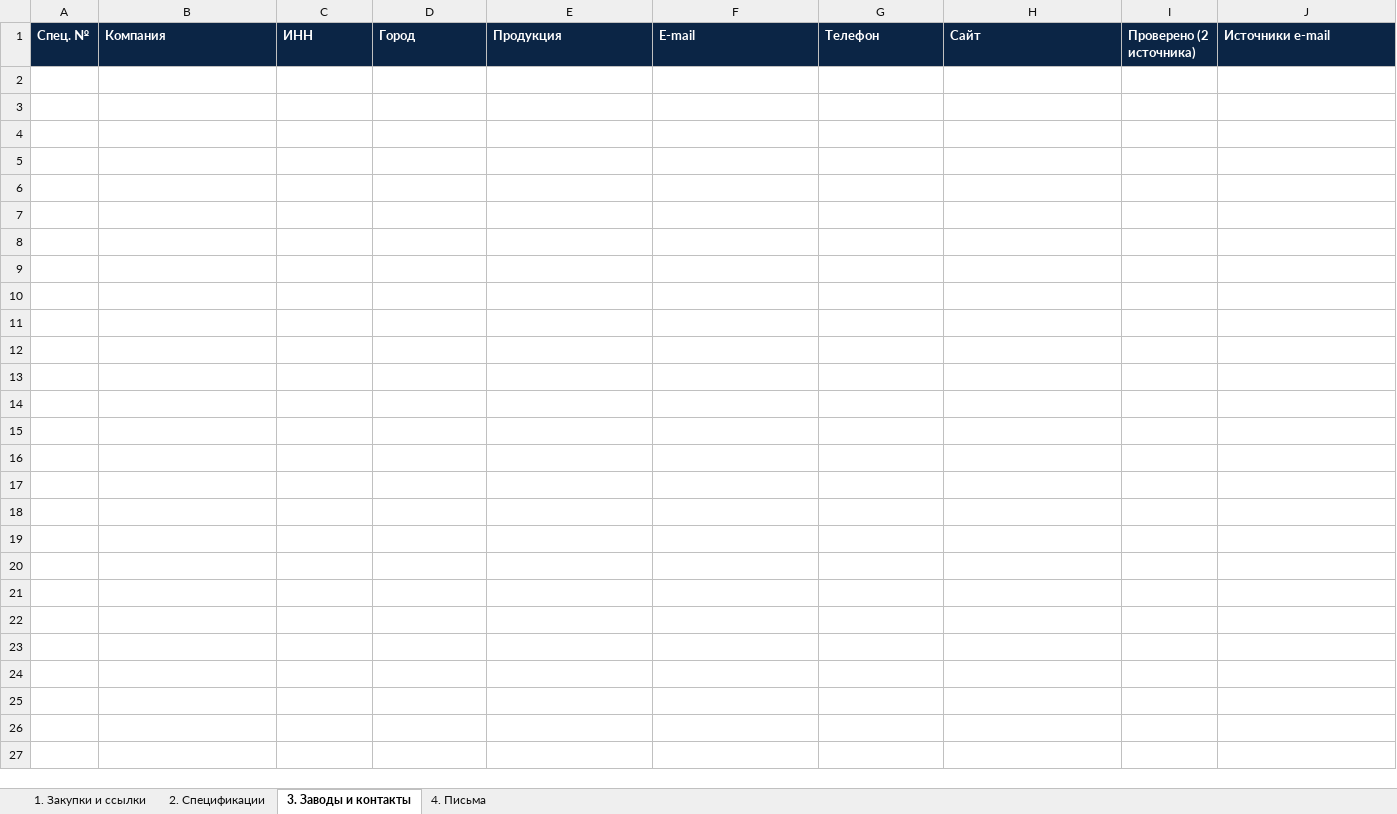
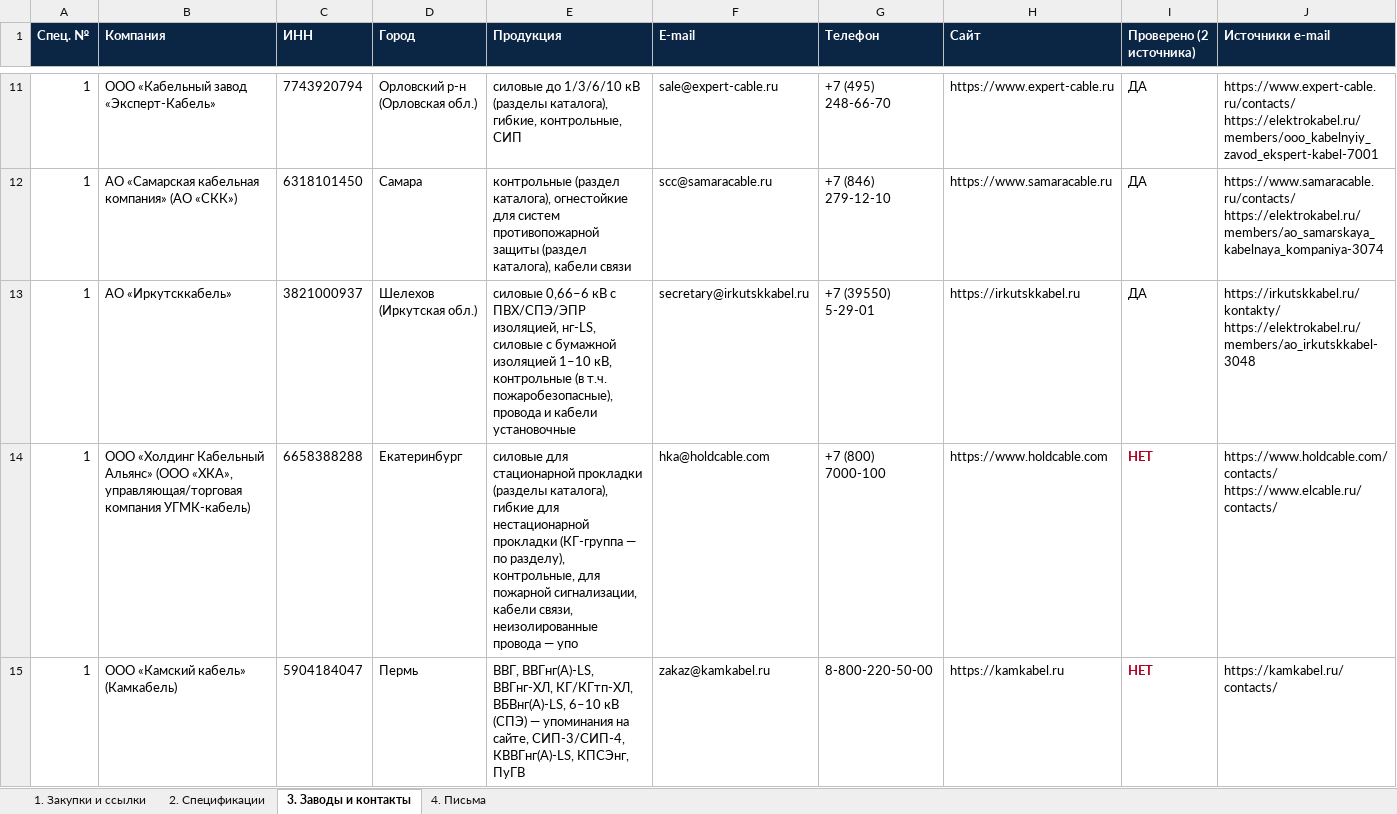
Before and after one commit to arorlov93/Tender-RUS-, an Excel workbook: ZAPROSY_KP_1311.xlsx, sheet 3. Заводы и контакты, drawn as a sheet; only a part is shown, gaps mark what is left out; values as stored, in another font and other column widths than the file's, no borders; rows hold the shown columns only; ↵ is a line break in a cell; the diff covers the shown part only; the diff names each change by its address in the sheet, - before the commit and + after, or states it on an @@ line.

```diff
--- a/ZAPROSY_KP_1311.xlsx (sheet 3. Заводы и контакты)
+++ b/ZAPROSY_KP_1311.xlsx (sheet 3. Заводы и контакты)
+row 11: 1 | ООО «Кабельный завод «Эксперт-Кабель» | 7743920794 | Орловский р-н (Орловская обл.) | силовые до 1/3/6/10 кВ (разделы каталога), гибкие, контрольные, СИП | sale@expert-cable.ru | +7 (495) 248-66-70 | https://www.expert-cable.ru | ДА | https://www.expert-cable.ru/contacts/ ↵ https://elektrokabel.ru/members/ooo_kabelnyiy_zavod_ekspert-kabel-7001
+row 12: 1 | АО «Самарская кабельная компания» (АО «СКК») | 6318101450 | Самара | контрольные (раздел каталога), огнестойкие для систем противопожарной защиты (раздел каталога), кабели связи | scc@samaracable.ru | +7 (846) 279-12-10 | https://www.samaracable.ru | ДА | https://www.samaracable.ru/contacts/ ↵ https://elektrokabel.ru/members/ao_samarskaya_kabelnaya_kompaniya-3074
+row 13: 1 | АО «Иркутсккабель» | 3821000937 | Шелехов (Иркутская обл.) | силовые 0,66–6 кВ с ПВХ/СПЭ/ЭПР изоляцией, нг-LS, силовые с бумажной изоляцией 1–10 кВ, контрольные (в т.ч. пожаробезопасные), провода и кабели установочные | secretary@irkutskkabel.ru | +7 (39550) 5-29-01 | https://irkutskkabel.ru | ДА | https://irkutskkabel.ru/kontakty/ ↵ https://elektrokabel.ru/members/ao_irkutskkabel-3048
+row 14: 1 | ООО «Холдинг Кабельный Альянс» (ООО «ХКА», управляющая/торговая компания УГМК-кабель) | 6658388288 | Екатеринбург | силовые для стационарной прокладки (разделы каталога), гибкие для нестационарной прокладки (КГ-группа — по разделу), контрольные, для пожарной сигнализации, кабели связи, неизолированные провода — упо | hka@holdcable.com | +7 (800) 7000-100 | https://www.holdcable.com | НЕТ | https://www.holdcable.com/contacts/ ↵ https://www.elcable.ru/contacts/
+row 15: 1 | ООО «Камский кабель» (Камкабель) | 5904184047 | Пермь | ВВГ, ВВГнг(А)-LS, ВВГнг-ХЛ, КГ/КГтп-ХЛ, ВБВнг(А)-LS, 6–10 кВ (СПЭ) — упоминания на сайте, СИП-3/СИП-4, КВВГнг(А)-LS, КПСЭнг, ПуГВ | zakaz@kamkabel.ru | 8-800-220-50-00 | https://kamkabel.ru | НЕТ | https://kamkabel.ru/contacts/
```
Also changed, not shown: 51 added rows elsewhere in this sheet, sheet 4. Письма, model/data/rfq_1311/Spec_1.xlsx, model/data/rfq_1311/Spec_2.xlsx, 4 other files.
